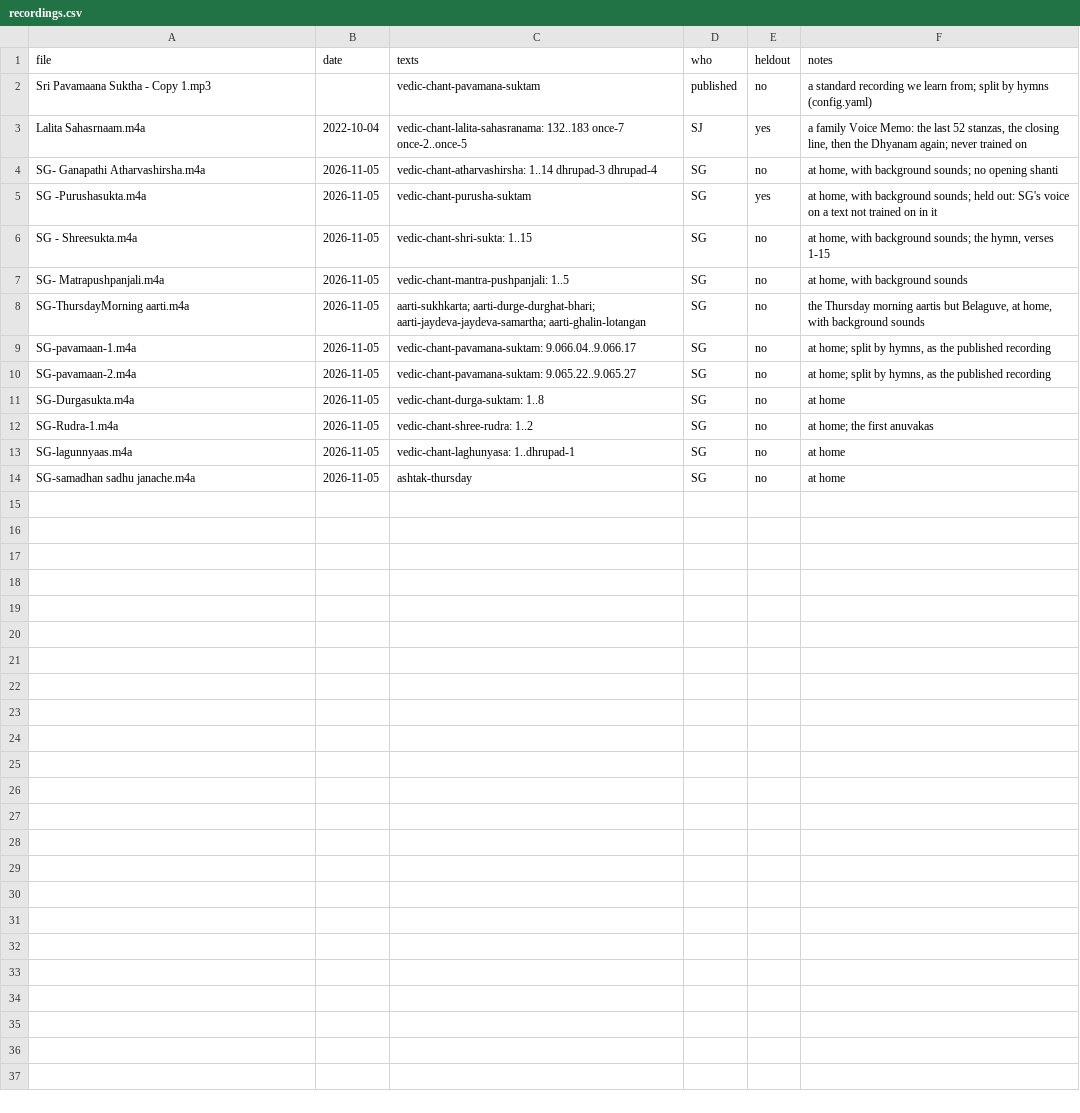
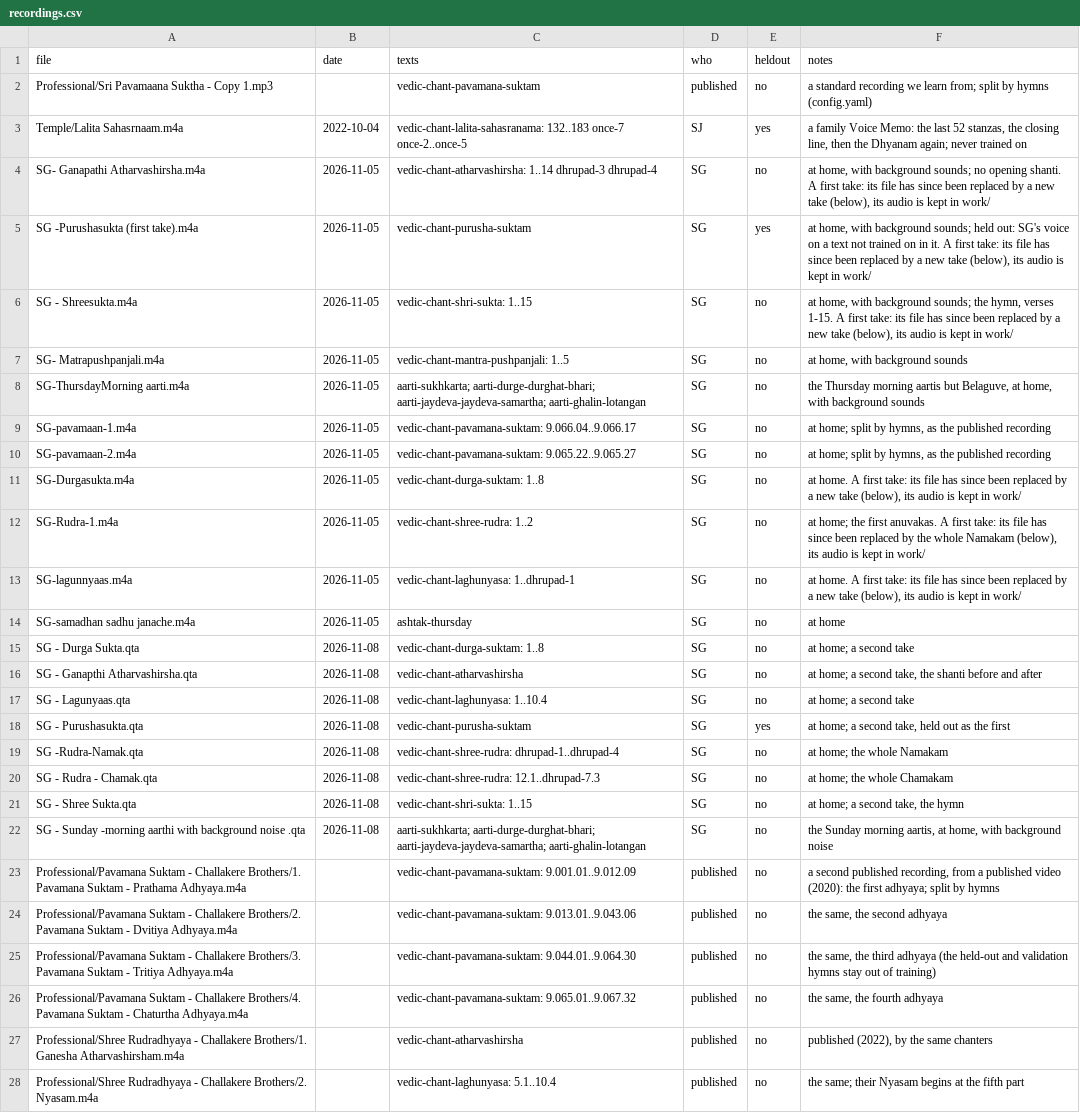
Before and after one commit to satishghanekar/shravan-model, a CSV file: recordings.csv, drawn as a sheet; only a part is shown; the diff covers the shown part only.

```diff
--- a/recordings.csv
+++ b/recordings.csv
@@ -1,7 +1,7 @@
 file,date,texts,who,heldout,notes
-Sri Pavamaana Suktha - Copy 1.mp3,,vedic-chant-pavamana-suktam,published,no,a standard recording we learn from; split by hymns (config.yaml)
-Lalita Sahasrnaam.m4a,2022-10-04,"vedic-chant-lalita-sahasranama: 132..183 once-7 once-2..once-5",SJ,yes,"a family Voice Memo: the last 52 stanzas, the closing line, then the Dhyanam again; never trained on"
-SG- Ganapathi Atharvashirsha.m4a,2026-11-05,vedic-chant-atharvashirsha: 1..14 dhrupad-3 dhrupad-4,SG,no,"at home, with background sounds; no opening shanti"
-SG -Purushasukta.m4a,2026-11-05,vedic-chant-purusha-suktam,SG,yes,"at home, with background sounds; held out: SG's voice on a text not trained on in it"
-SG - Shreesukta.m4a,2026-11-05,vedic-chant-shri-sukta: 1..15,SG,no,"at home, with background sounds; the hymn, verses 1-15"
+Professional/Sri Pavamaana Suktha - Copy 1.mp3,,vedic-chant-pavamana-suktam,published,no,a standard recording we learn from; split by hymns (config.yaml)
+Temple/Lalita Sahasrnaam.m4a,2022-10-04,"vedic-chant-lalita-sahasranama: 132..183 once-7 once-2..once-5",SJ,yes,"a family Voice Memo: the last 52 stanzas, the closing line, then the Dhyanam again; never trained on"
+SG- Ganapathi Atharvashirsha.m4a,2026-11-05,vedic-chant-atharvashirsha: 1..14 dhrupad-3 dhrupad-4,SG,no,"at home, with background sounds; no opening shanti. A first take: its file has since been replaced by a new take (below), its audio is kept in work/"
+SG -Purushasukta (first take).m4a,2026-11-05,vedic-chant-purusha-suktam,SG,yes,"at home, with background sounds; held out: SG's voice on a text not trained on in it. A first take: its file has since been replaced by a new take (below), its audio is kept in work/"
+SG - Shreesukta.m4a,2026-11-05,vedic-chant-shri-sukta: 1..15,SG,no,"at home, with background sounds; the hymn, verses 1-15. A first take: its file has since been replaced by a new take (below), its audio is kept in work/"
 SG- Matrapushpanjali.m4a,2026-11-05,vedic-chant-mantra-pushpanjali: 1..5,SG,no,"at home, with background sounds"
@@ -10,5 +10,19 @@ SG-pavamaan-1.m4a,2026-11-05,vedic-chant-pavamana-suktam: 9.066.04..9.066.17,SG,
 SG-pavamaan-2.m4a,2026-11-05,vedic-chant-pavamana-suktam: 9.065.22..9.065.27,SG,no,"at home; split by hymns, as the published recording"
-SG-Durgasukta.m4a,2026-11-05,vedic-chant-durga-suktam: 1..8,SG,no,at home
-SG-Rudra-1.m4a,2026-11-05,vedic-chant-shree-rudra: 1..2,SG,no,"at home; the first anuvakas"
-SG-lagunnyaas.m4a,2026-11-05,vedic-chant-laghunyasa: 1..dhrupad-1,SG,no,at home
+SG-Durgasukta.m4a,2026-11-05,vedic-chant-durga-suktam: 1..8,SG,no,"at home. A first take: its file has since been replaced by a new take (below), its audio is kept in work/"
+SG-Rudra-1.m4a,2026-11-05,vedic-chant-shree-rudra: 1..2,SG,no,"at home; the first anuvakas. A first take: its file has since been replaced by the whole Namakam (below), its audio is kept in work/"
+SG-lagunnyaas.m4a,2026-11-05,vedic-chant-laghunyasa: 1..dhrupad-1,SG,no,"at home. A first take: its file has since been replaced by a new take (below), its audio is kept in work/"
 SG-samadhan sadhu janache.m4a,2026-11-05,ashtak-thursday,SG,no,at home
+SG - Durga Sukta.qta,2026-11-08,vedic-chant-durga-suktam: 1..8,SG,no,"at home; a second take"
+SG - Ganapthi Atharvashirsha.qta,2026-11-08,vedic-chant-atharvashirsha,SG,no,"at home; a second take, the shanti before and after"
+SG - Lagunyaas.qta,2026-11-08,vedic-chant-laghunyasa: 1..10.4,SG,no,"at home; a second take"
+SG - Purushasukta.qta,2026-11-08,vedic-chant-purusha-suktam,SG,yes,"at home; a second take, held out as the first"
+SG -Rudra-Namak.qta,2026-11-08,vedic-chant-shree-rudra: dhrupad-1..dhrupad-4,SG,no,"at home; the whole Namakam"
+SG - Rudra - Chamak.qta,2026-11-08,vedic-chant-shree-rudra: 12.1..dhrupad-7.3,SG,no,"at home; the whole Chamakam"
+SG - Shree Sukta.qta,2026-11-08,vedic-chant-shri-sukta: 1..15,SG,no,"at home; a second take, the hymn"
+SG - Sunday -morning aarthi with background noise .qta,2026-11-08,aarti-sukhkarta; aarti-durge-durghat-bhari; aarti-jaydeva-jaydeva-samartha; aarti-ghalin-lotangan,SG,no,"the Sunday morning aartis, at home, with background noise"
+Professional/Pavamana Suktam - Challakere Brothers/1. Pavamana Suktam - Prathama Adhyaya.m4a,,vedic-chant-pavamana-suktam: 9.001.01..9.012.09,published,no,"a second published recording, from a published video (2020): the first adhyaya; split by hymns"
+Professional/Pavamana Suktam - Challakere Brothers/2. Pavamana Suktam - Dvitiya Adhyaya.m4a,,vedic-chant-pavamana-suktam: 9.013.01..9.043.06,published,no,"the same, the second adhyaya"
+Professional/Pavamana Suktam - Challakere Brothers/3. Pavamana Suktam - Tritiya Adhyaya.m4a,,vedic-chant-pavamana-suktam: 9.044.01..9.064.30,published,no,"the same, the third adhyaya (the held-out and validation hymns stay out of training)"
+Professional/Pavamana Suktam - Challakere Brothers/4. Pavamana Suktam - Chaturtha Adhyaya.m4a,,vedic-chant-pavamana-suktam: 9.065.01..9.067.32,published,no,"the same, the fourth adhyaya"
+Professional/Shree Rudradhyaya - Challakere Brothers/1. Ganesha Atharvashirsham.m4a,,vedic-chant-atharvashirsha,published,no,"published (2022), by the same chanters"
+Professional/Shree Rudradhyaya - Challakere Brothers/2. Nyasam.m4a,,vedic-chant-laghunyasa: 5.1..10.4,published,no,"the same; their Nyasam begins at the fifth part"
```
Also changed, not shown: 4 added rows elsewhere in this file, 31 other files.
